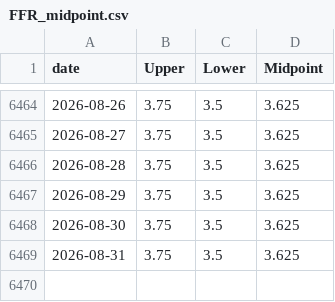
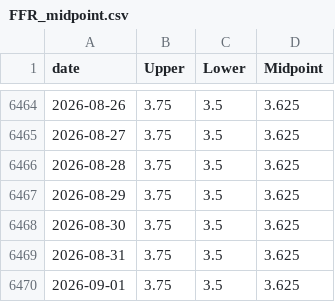
Before and after one commit to tonycpmeum/Global-to-Local-Transmission, a CSV file: data/raw/FFR_midpoint.csv, drawn as a sheet; only a part is shown, gaps mark what is left out; the diff names each change by its address in the sheet, - before the commit and + after, or states it on an @@ line.

```diff
--- a/data/raw/FFR_midpoint.csv
+++ b/data/raw/FFR_midpoint.csv
+row 6470: 2026-09-01 | 3.75 | 3.5 | 3.625
```
Also changed, not shown: data/raw/sectors/energy.csv, data/raw/sectors/financials.csv, 8 other files.
